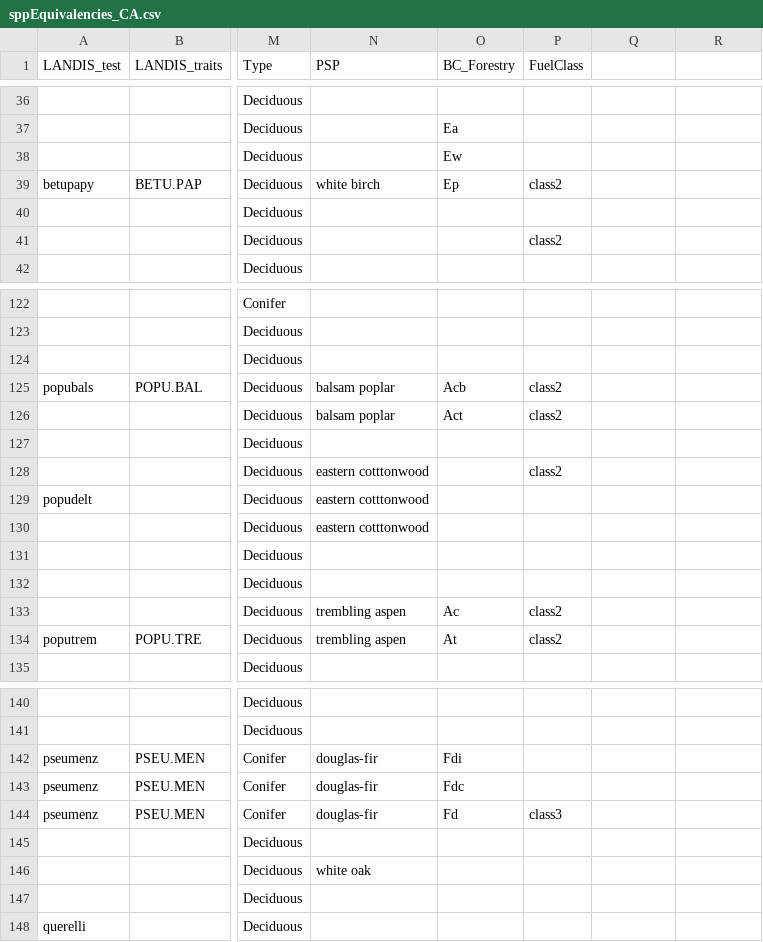
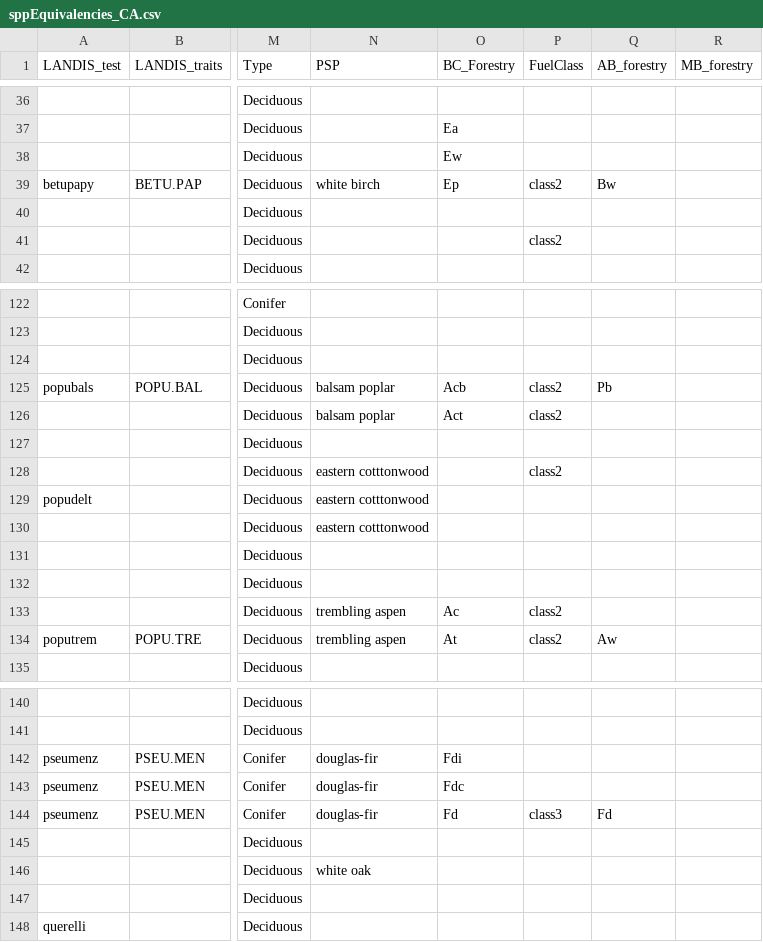
Before and after one commit to PredictiveEcology/LandR, a CSV file: data-raw/sppEquivalencies_CA.csv, drawn as a sheet; only a part is shown, gaps mark what is left out; the diff covers the shown part only; the diff names each change by its address in the sheet, - before the commit and + after, or states it on an @@ line.

Commit message:
add AB forestry codes (close #52)

```diff
--- a/data-raw/sppEquivalencies_CA.csv
+++ b/data-raw/sppEquivalencies_CA.csv
-Q1: (empty)
+Q1: AB_forestry
-R1: (empty)
+R1: MB_forestry
-Q39 (AB_forestry): (empty)
+Q39 (AB_forestry): Bw
-Q125 (AB_forestry): (empty)
+Q125 (AB_forestry): Pb
-Q134 (AB_forestry): (empty)
+Q134 (AB_forestry): Aw
-Q144 (AB_forestry): (empty)
+Q144 (AB_forestry): Fd
```
Also changed, not shown: 12 edited cells elsewhere in this file, 1 other file.
